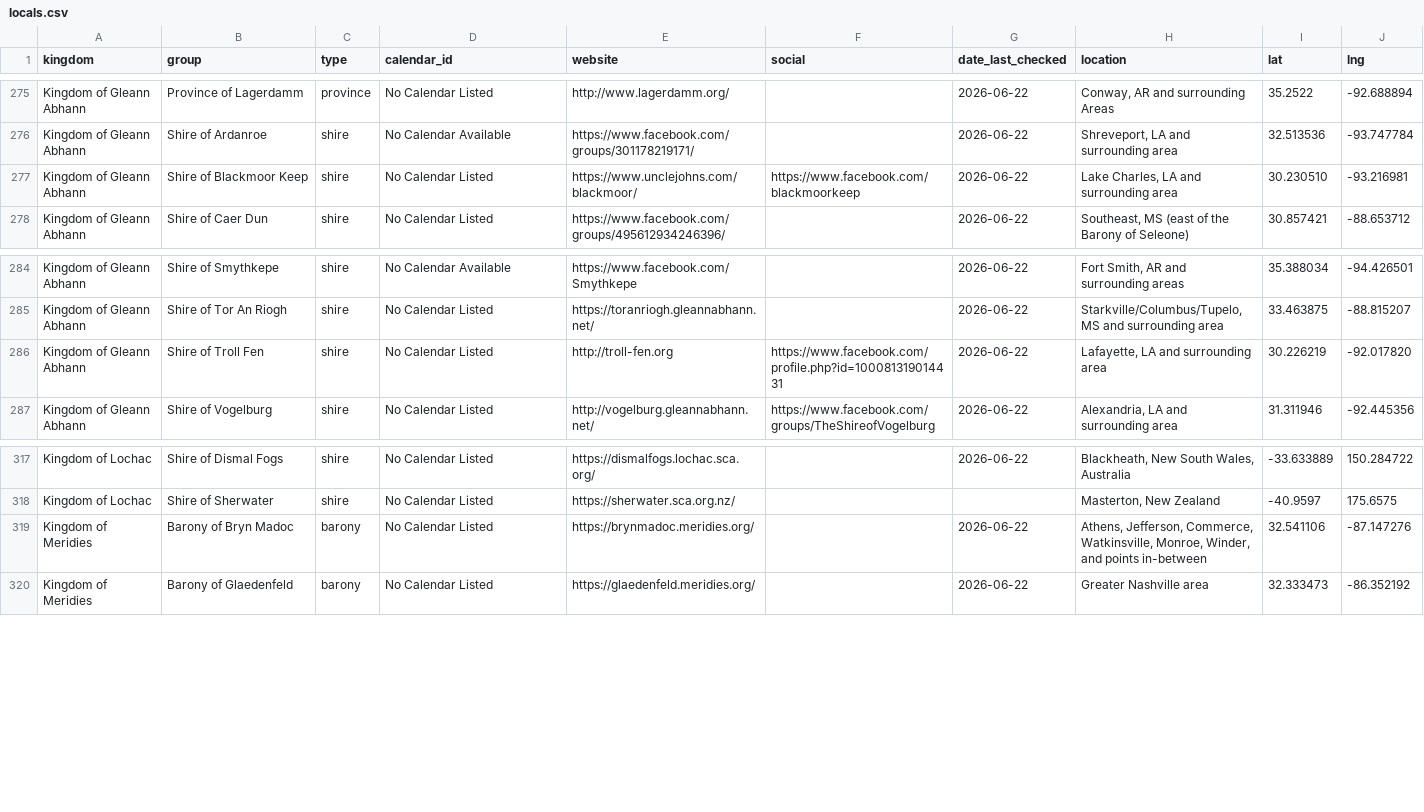
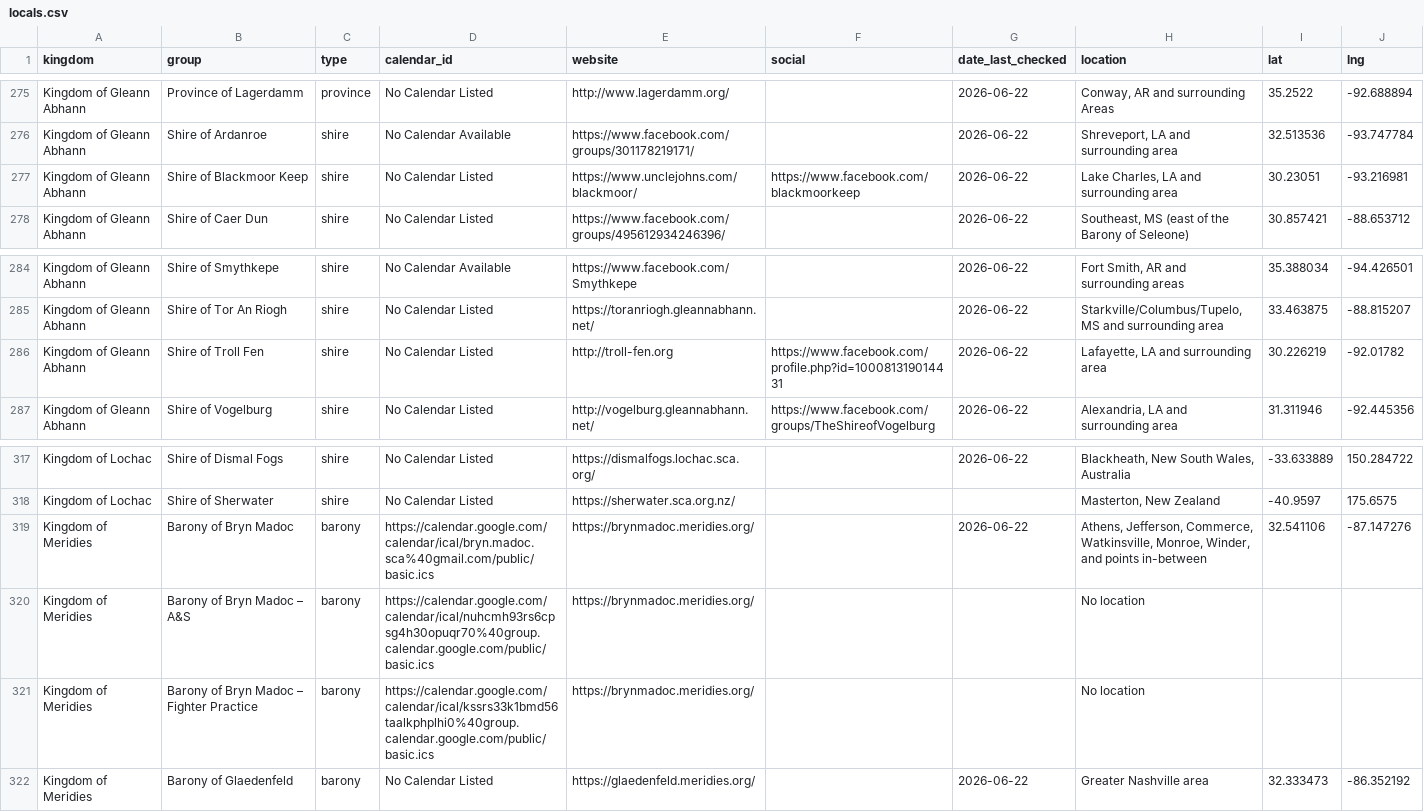
Before and after one commit to khs/scamap, a CSV file: locals.csv, drawn as a sheet; only a part is shown, gaps mark what is left out.

Commit message:
Update locals.csv

```diff
--- a/locals.csv
+++ b/locals.csv
@@ -276,3 +276,3 @@ Kingdom of Gleann Abhann,Province of Lagerdamm,province,No Calendar Listed,http:
 Kingdom of Gleann Abhann,Shire of Ardanroe,shire,No Calendar Available,https://www.facebook.com/groups/301178219171/,,2026-06-22,"Shreveport, LA and surrounding area",32.513536,-93.747784
-Kingdom of Gleann Abhann,Shire of Blackmoor Keep,shire,No Calendar Listed,https://www.unclejohns.com/blackmoor/,https://www.facebook.com/blackmoorkeep,2026-06-22,"Lake Charles, LA and surrounding area",30.230510,-93.216981
+Kingdom of Gleann Abhann,Shire of Blackmoor Keep,shire,No Calendar Listed,https://www.unclejohns.com/blackmoor/,https://www.facebook.com/blackmoorkeep,2026-06-22,"Lake Charles, LA and surrounding area",30.23051,-93.216981
 Kingdom of Gleann Abhann,Shire of Caer Dun,shire,No Calendar Listed,https://www.facebook.com/groups/495612934246396/,,2026-06-22,"Southeast, MS (east of the Barony of Seleone)",30.857421,-88.653712
@@ -285,3 +285,3 @@ Kingdom of Gleann Abhann,Shire of Smythkepe,shire,No Calendar Available,https://
 Kingdom of Gleann Abhann,Shire of Tor An Riogh,shire,No Calendar Listed,https://toranriogh.gleannabhann.net/,,2026-06-22,"Starkville/Columbus/Tupelo, MS and surrounding area",33.463875,-88.815207
-Kingdom of Gleann Abhann,Shire of Troll Fen,shire,No Calendar Listed,http://troll-fen.org,https://www.facebook.com/profile.php?id=100081319014431,2026-06-22,"Lafayette, LA and surrounding area",30.226219,-92.017820
+Kingdom of Gleann Abhann,Shire of Troll Fen,shire,No Calendar Listed,http://troll-fen.org,https://www.facebook.com/profile.php?id=100081319014431,2026-06-22,"Lafayette, LA and surrounding area",30.226219,-92.01782
 Kingdom of Gleann Abhann,Shire of Vogelburg,shire,No Calendar Listed,http://vogelburg.gleannabhann.net/,https://www.facebook.com/groups/TheShireofVogelburg,2026-06-22,"Alexandria, LA and surrounding area",31.311946,-92.445356
@@ -318,3 +318,5 @@ Kingdom of Lochac,Shire of Dismal Fogs,shire,No Calendar Listed,https://dismalfo
 Kingdom of Lochac,Shire of Sherwater,shire,No Calendar Listed,https://sherwater.sca.org.nz/ ,,,"Masterton, New Zealand",-40.9597,175.6575
-Kingdom of Meridies,Barony of Bryn Madoc,barony,No Calendar Listed,https://brynmadoc.meridies.org/,,2026-06-22,"Athens, Jefferson, Commerce, Watkinsville, Monroe, Winder, and points in-between",32.541106,-87.147276
+Kingdom of Meridies,Barony of Bryn Madoc,barony,https://calendar.google.com/calendar/ical/bryn.madoc.sca%40gmail.com/public/basic.ics,https://brynmadoc.meridies.org/,,2026-06-22,"Athens, Jefferson, Commerce, Watkinsville, Monroe, Winder, and points in-between",32.541106,-87.147276
+Kingdom of Meridies,Barony of Bryn Madoc – A&S,barony,https://calendar.google.com/calendar/ical/nuhcmh93rs6cpsg4h30opuqr70%40group.calendar.google.com/public/basic.ics,https://brynmadoc.meridies.org/,,,No location,,
+Kingdom of Meridies,Barony of Bryn Madoc – Fighter Practice,barony,https://calendar.google.com/calendar/ical/kssrs33k1bmd56taalkphplhi0%40group.calendar.google.com/public/basic.ics,https://brynmadoc.meridies.org/,,,No location,,
 Kingdom of Meridies,Barony of Glaedenfeld,barony,No Calendar Listed,https://glaedenfeld.meridies.org/,,2026-06-22,Greater Nashville area,32.333473,-86.352192
```
